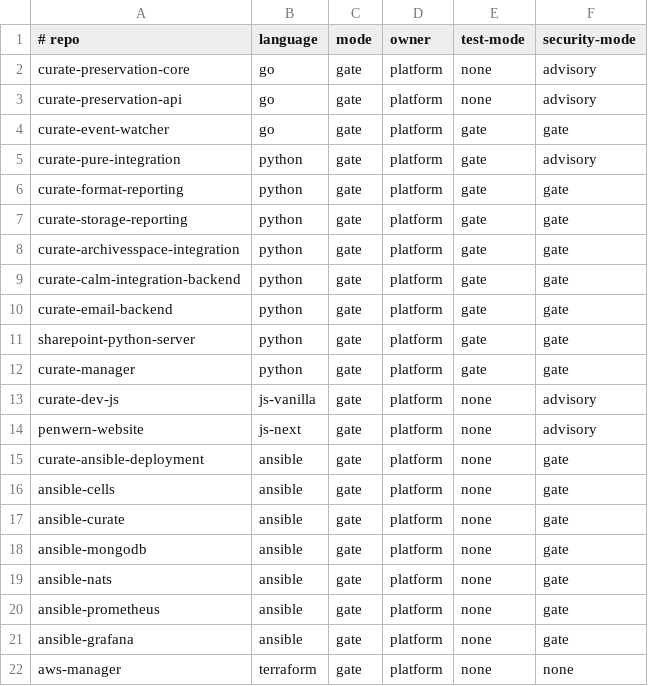
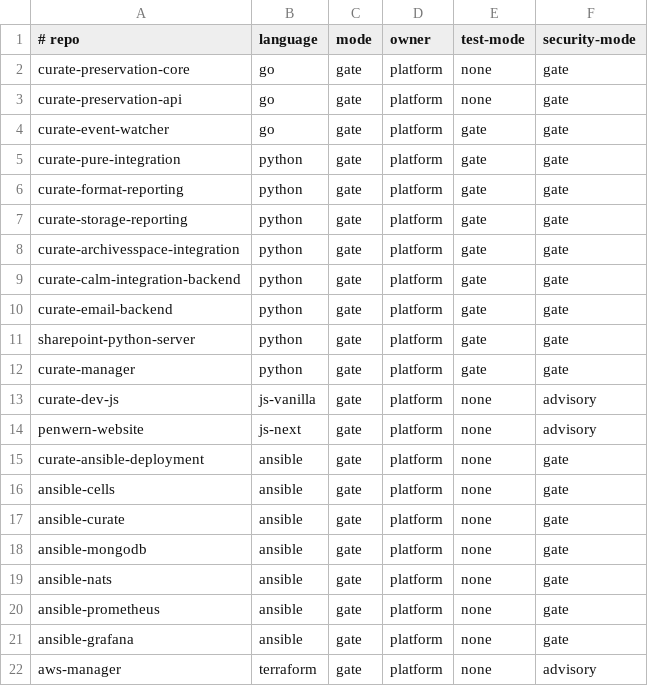
Before and after one commit to penwern/penwern-ci, a TSV file: registry.tsv, drawn as a sheet.

Commit message:
Flip 3 repos to security gate and adopt aws-manager at advisory
curate-preservation-core, curate-preservation-api and
curate-pure-integration move advisory -> gate. All three now report every
scanner clean on main, verified from the job logs rather than the run
conclusion, since advisory mode exits 0 either way.

aws-manager moves none -> advisory now that it has a security.yml caller.
It is not gate-ready: trivy config reports 120 misconfigurations there
(7 critical, 61 high, 18 medium, 34 low).

```diff
--- a/registry.tsv
+++ b/registry.tsv
@@ -1,6 +1,6 @@
 # repo	language	mode	owner	test-mode	security-mode
-curate-preservation-core	go	gate	platform	none	advisory
-curate-preservation-api	go	gate	platform	none	advisory
+curate-preservation-core	go	gate	platform	none	gate
+curate-preservation-api	go	gate	platform	none	gate
 curate-event-watcher	go	gate	platform	gate	gate
-curate-pure-integration	python	gate	platform	gate	advisory
+curate-pure-integration	python	gate	platform	gate	gate
 curate-format-reporting	python	gate	platform	gate	gate
@@ -21,2 +21,2 @@ ansible-prometheus	ansible	gate	platform	none	gate
 ansible-grafana	ansible	gate	platform	none	gate
-aws-manager	terraform	gate	platform	none	none
+aws-manager	terraform	gate	platform	none	advisory
```
